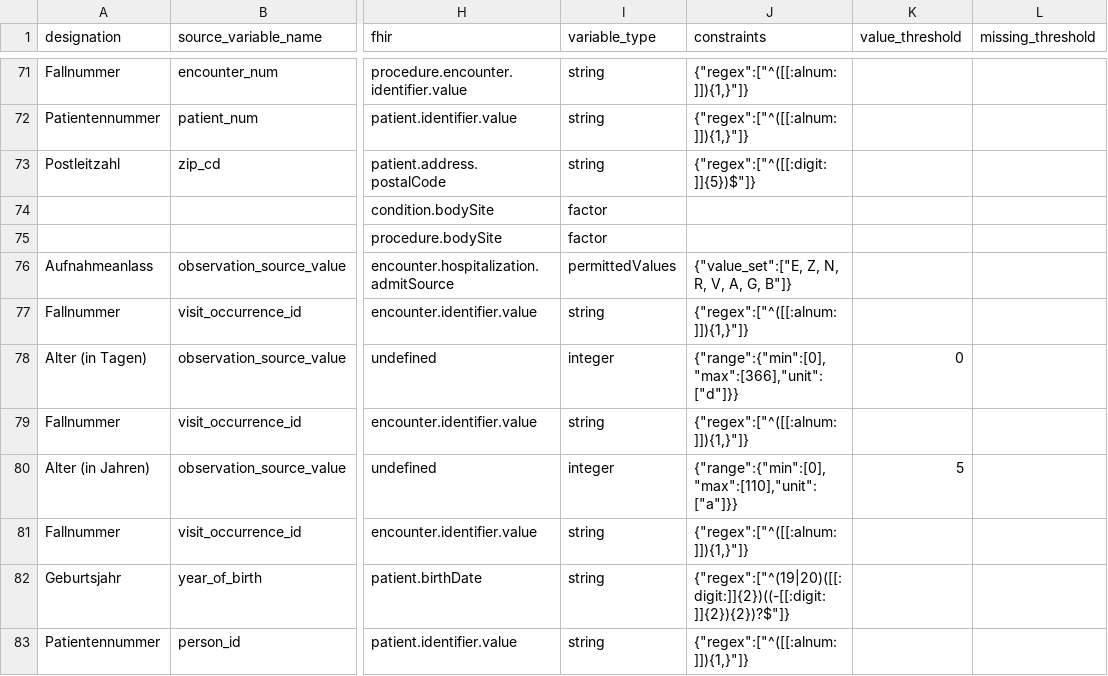
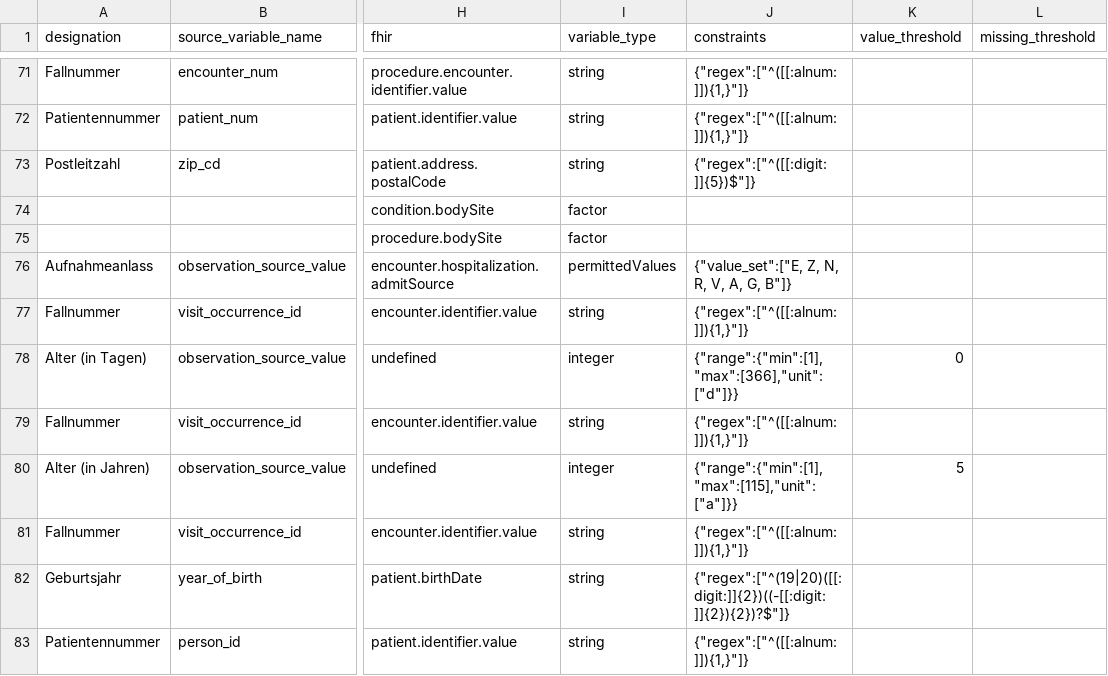
Before and after one commit to miracum/dqa-miracumdqa, a CSV file: inst/application/_utilities/MDR/mdr.csv, drawn as a sheet; only a part is shown, gaps mark what is left out; the diff covers the shown part only; the diff names each change by its address in the sheet, - before the commit and + after, or states it on an @@ line.

```diff
--- a/inst/application/_utilities/MDR/mdr.csv
+++ b/inst/application/_utilities/MDR/mdr.csv
-J78 (constraints): {"range":{"min":[0],"max":[366],"unit":["d"]}}
+J78 (constraints): {"range":{"min":[1],"max":[366],"unit":["d"]}}
-J80 (constraints): {"range":{"min":[0],"max":[110],"unit":["a"]}}
+J80 (constraints): {"range":{"min":[1],"max":[115],"unit":["a"]}}
```
Also changed, not shown: 25 edited cells elsewhere in this file, 2 other files.
